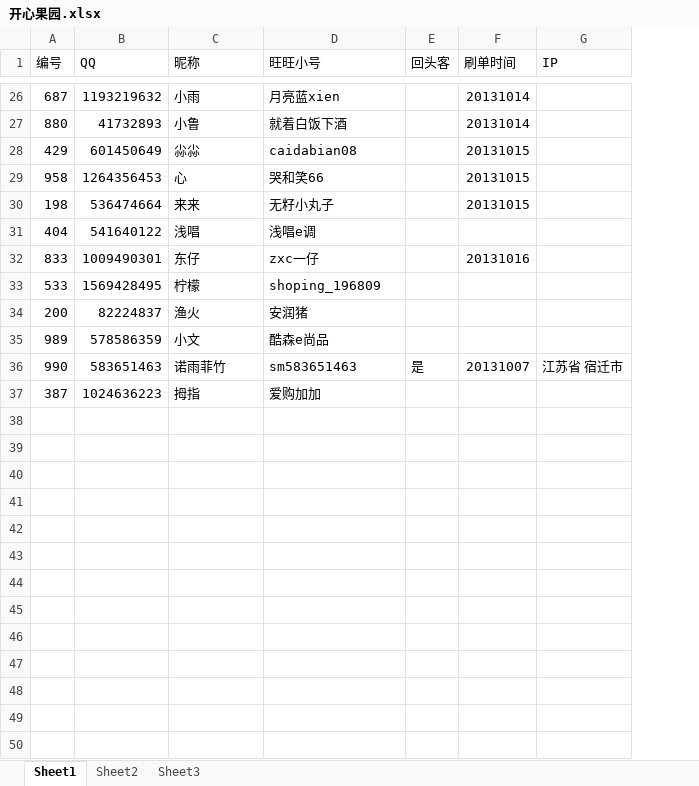
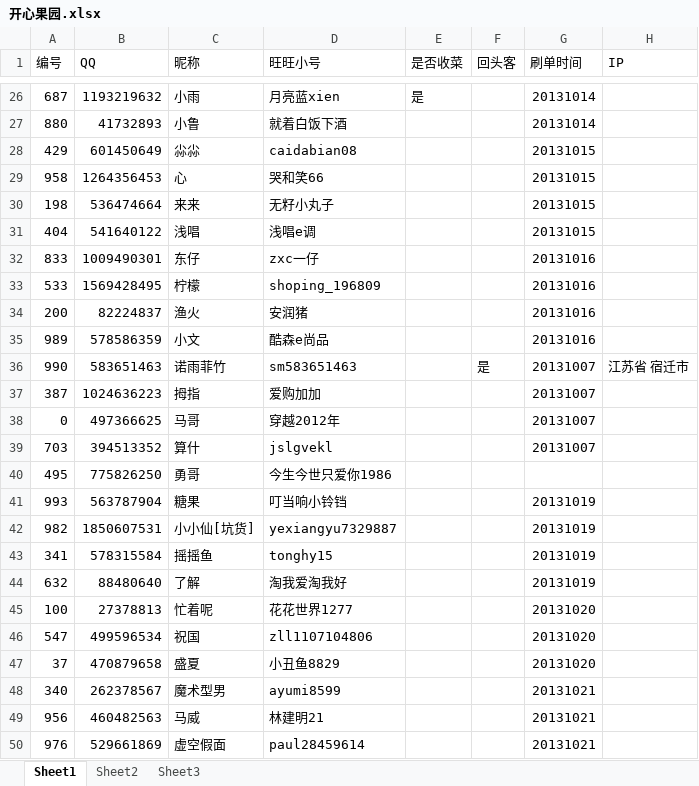
Before and after one commit to CocacolaSh/FakeThing, an Excel workbook: 开心果园.xlsx, sheet Sheet1, drawn as a sheet; only a part is shown, gaps mark what is left out; values as stored, in another font and other column widths than the file's, no borders; addresses are those after the commit; the diff names each change by its address in the sheet, - before the commit and + after, or states it on an @@ line.

```diff
--- a/开心果园.xlsx (sheet Sheet1)
+++ b/开心果园.xlsx (sheet Sheet1)
+column E (是否收菜), row 26: 是
-G31 (刷单时间): (empty)
+G31 (刷单时间): 20131015
-G33:G35 (刷单时间): (empty)
+G33:G35 (刷单时间): 20131016
-G37 (刷单时间): (empty)
+G37 (刷单时间): 20131007
+row 38: 0 | 497366625 | 马哥 | 穿越2012年 |  |  | 20131007
+row 39: 703 | 394513352 | 算什 | jslgvekl |  |  | 20131007
+row 40: 495 | 775826250 | 勇哥 | 今生今世只爱你1986
+row 41: 993 | 563787904 | 糖果 | 叮当响小铃铛 |  |  | 20131019
+row 42: 982 | 1850607531 | 小小仙[坑货] | yexiangyu7329887 |  |  | 20131019
+row 43: 341 | 578315584 | 摇摇鱼 | tonghy15 |  |  | 20131019
+row 44: 632 | 88480640 | 了解 | 淘我爱淘我好 |  |  | 20131019
+row 45: 100 | 27378813 | 忙着呢 | 花花世界1277 |  |  | 20131020
+row 46: 547 | 499596534 | 祝国 | zll1107104806 |  |  | 20131020
+row 47: 37 | 470879658 | 盛夏 | 小丑鱼8829 |  |  | 20131020
+row 48: 340 | 262378567 | 魔术型男 | ayumi8599 |  |  | 20131021
+row 49: 956 | 460482563 | 马威 | 林建明21 |  |  | 20131021
+row 50: 976 | 529661869 | 虚空假面 | paul28459614 |  |  | 20131021
```
Also changed, not shown: 2 other files.
